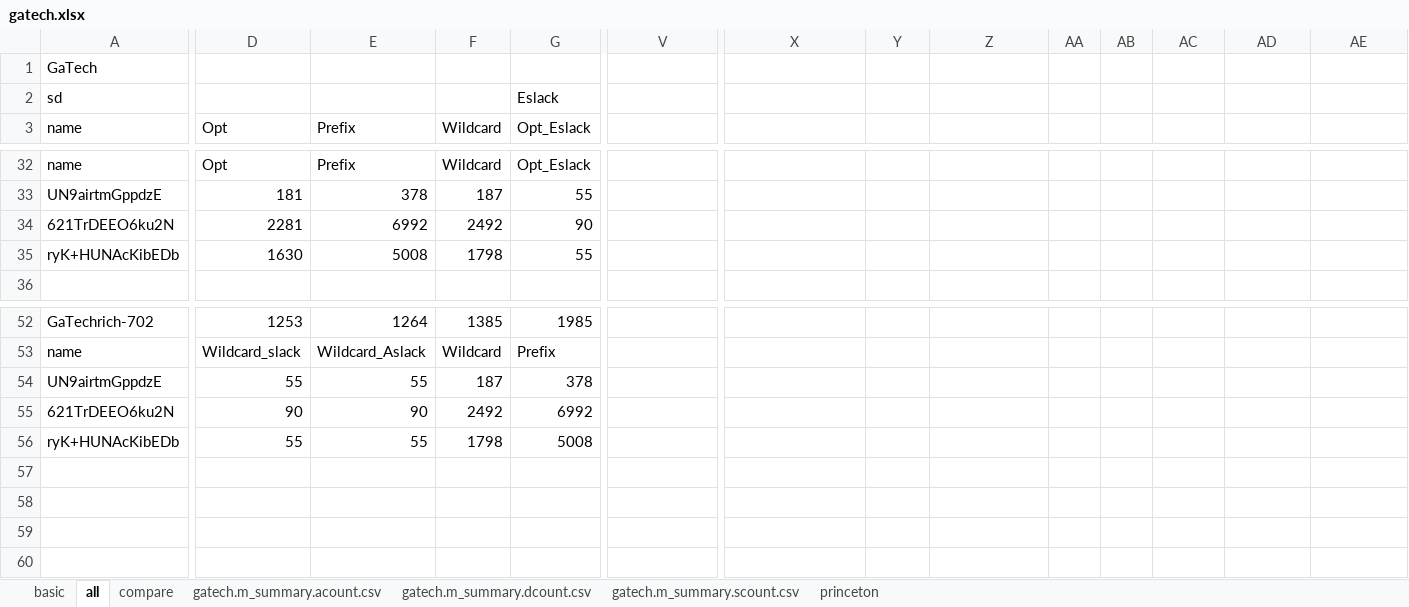
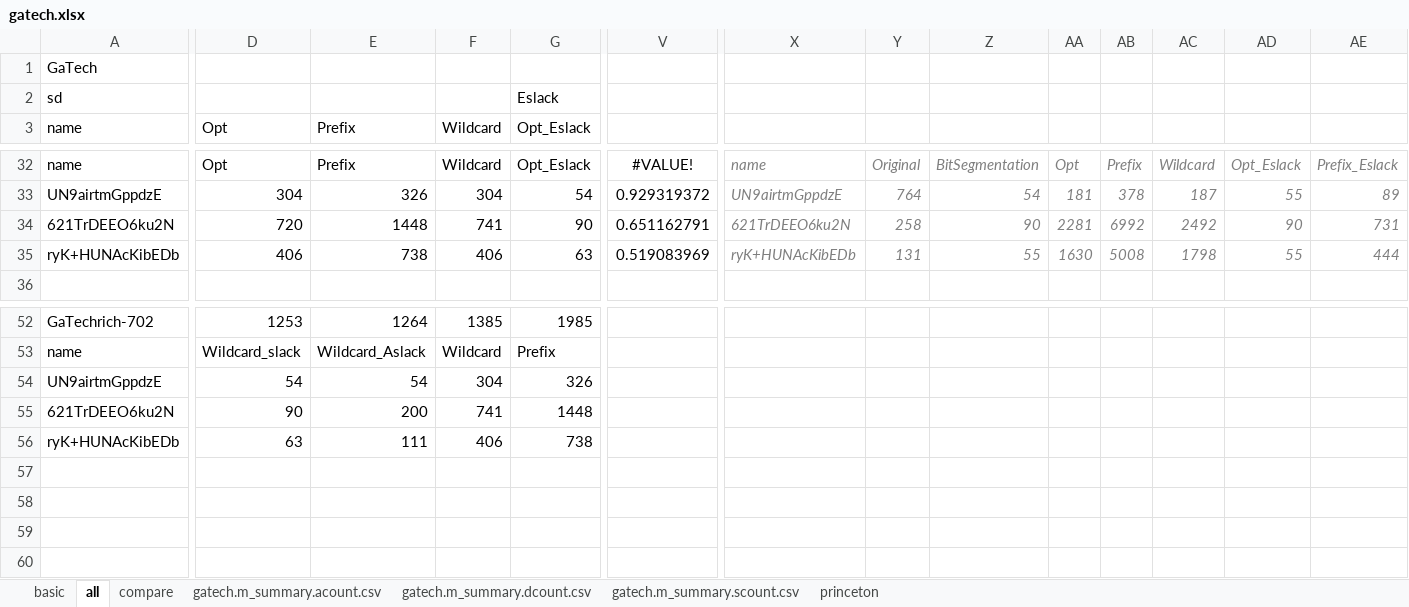
Before and after one commit to knx1029/ipam, an Excel workbook: eval/gatech.xlsx, sheet all, drawn as a sheet; only a part is shown, gaps mark what is left out; values as stored, in another font and other column widths than the file's, no borders; charts and pictures not drawn; removed rows and columns are numbered as before the commit, all else as after; rows hold the shown columns only; the diff covers the shown part only; the diff names each change by its address in the sheet, - before the commit and + after, or states it on an @@ line.

Commit message:
subdivide policy unit based on /24 prefixes

```diff
--- a/eval/gatech.xlsx (sheet all)
+++ b/eval/gatech.xlsx (sheet all)
-V32: (empty)
+V32: #VALUE!
-X32: (empty)
+X32: name
-Y32: (empty)
+Y32: Original
-Z32: (empty)
+Z32: BitSegmentation
-AA32: (empty)
+AA32: Opt
-AB32: (empty)
+AB32: Prefix
-AC32: (empty)
+AC32: Wildcard
-AD32: (empty)
+AD32: Opt_Eslack
-AE32: (empty)
+AE32: Prefix_Eslack
-row 33: UN9airtmGppdzE | 181 | 378 | 187 | 55
-row 34: 621TrDEEO6ku2N | 2281 | 6992 | 2492 | 90
-row 35: ryK+HUNAcKibEDb | 1630 | 5008 | 1798 | 55
+row 33: UN9airtmGppdzE | 304 | 326 | 304 | 54 | 0.929319372 | UN9airtmGppdzE | 764 | 54 | 181 | 378 | 187 | 55 | 89
+row 34: 621TrDEEO6ku2N | 720 | 1448 | 741 | 90 | 0.651162791 | 621TrDEEO6ku2N | 258 | 90 | 2281 | 6992 | 2492 | 90 | 731
+row 35: ryK+HUNAcKibEDb | 406 | 738 | 406 | 63 | 0.519083969 | ryK+HUNAcKibEDb | 131 | 55 | 1630 | 5008 | 1798 | 55 | 444
-D54 (Opt): 55
+D54 (Opt): 54
-E54 (Prefix): 55
+E54 (Prefix): 54
-F54 (Wildcard): 187
+F54 (Wildcard): 304
-G54 (Opt_Eslack): 378
+G54 (Opt_Eslack): 326
-E55 (Prefix): 90
+E55 (Prefix): 200
-F55 (Wildcard): 2492
+F55 (Wildcard): 741
-G55 (Opt_Eslack): 6992
+G55 (Opt_Eslack): 1448
-row 56: ryK+HUNAcKibEDb | 55 | 55 | 1798 | 5008
+row 56: ryK+HUNAcKibEDb | 63 | 111 | 406 | 738
```
Also changed, not shown: 2 added rows, 2 removed rows and 74 edited cells elsewhere in this sheet, sheet princeton, charts or pictures, 9 other files.
